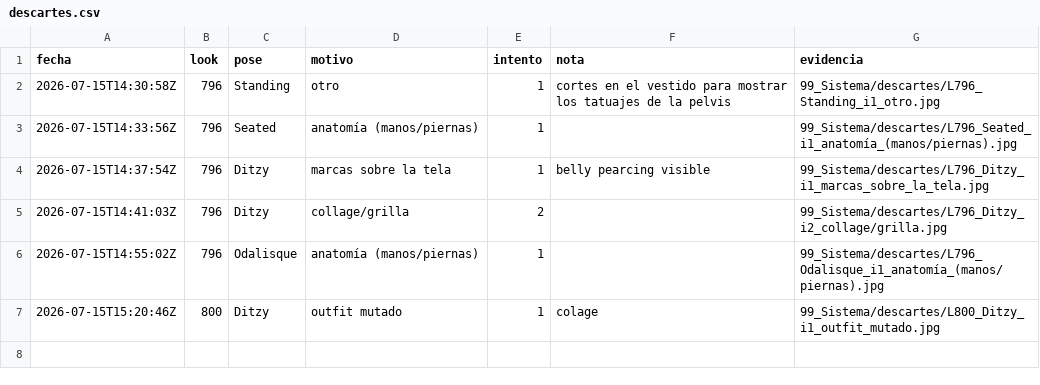
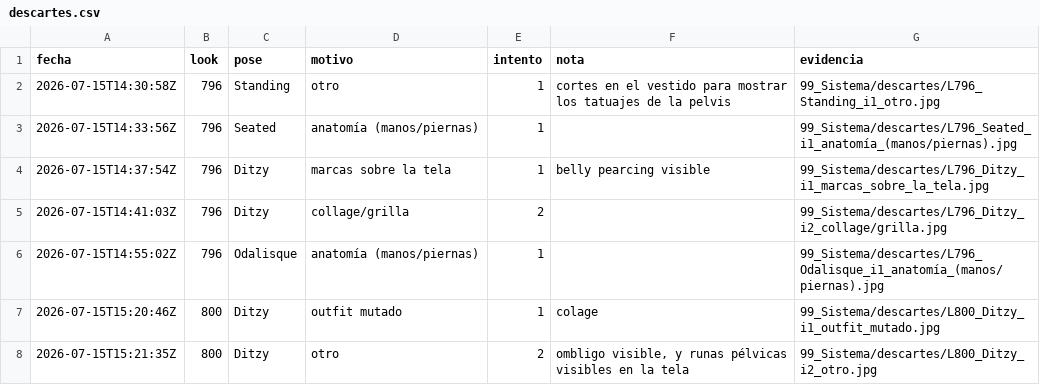
Before and after one commit to farid77cl/LaVouteDAnais, a CSV file: 99_Sistema/descartes.csv, drawn as a sheet; the diff names each change by its address in the sheet, - before the commit and + after, or states it on an @@ line.

Commit message:
Update descartes.csv

```diff
--- a/99_Sistema/descartes.csv
+++ b/99_Sistema/descartes.csv
+row 8: 2026-07-15T15:21:35Z | 800 | Ditzy | otro | 2 | ombligo visible, y runas pélvicas visibles en la tela | 99_Sistema/descartes/L800_Ditzy_i2_otro.jpg
```
